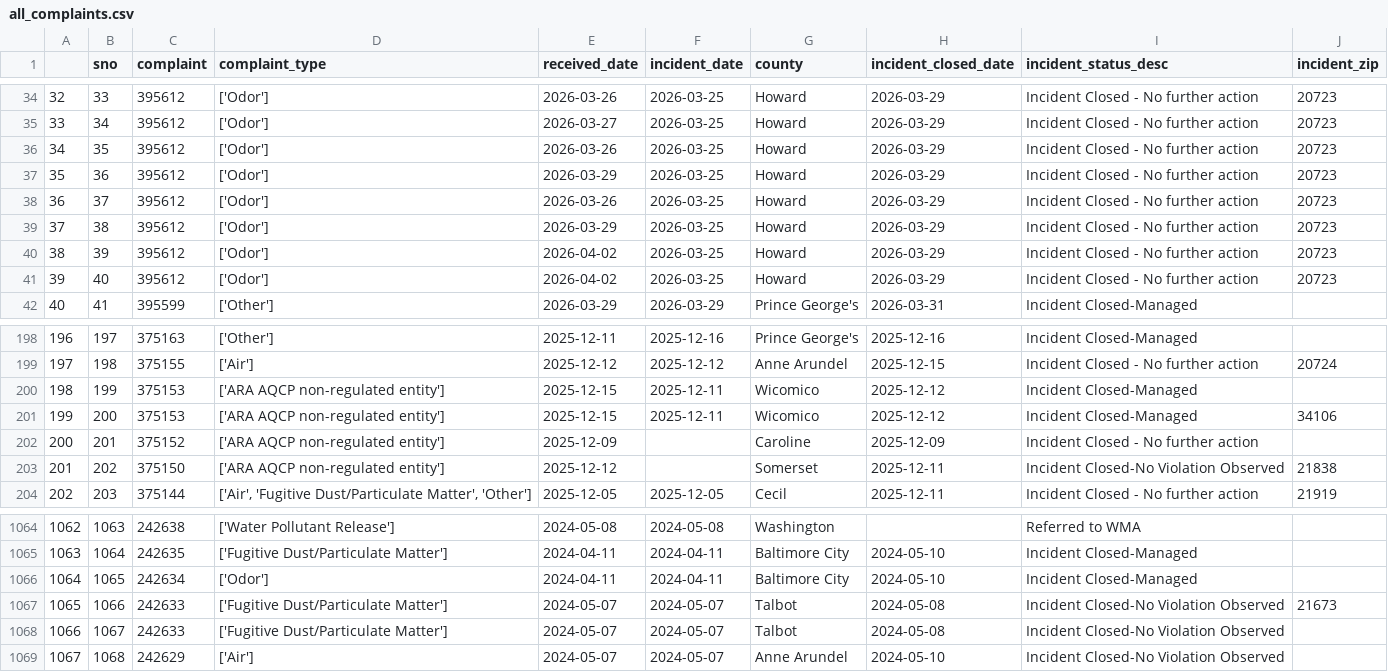
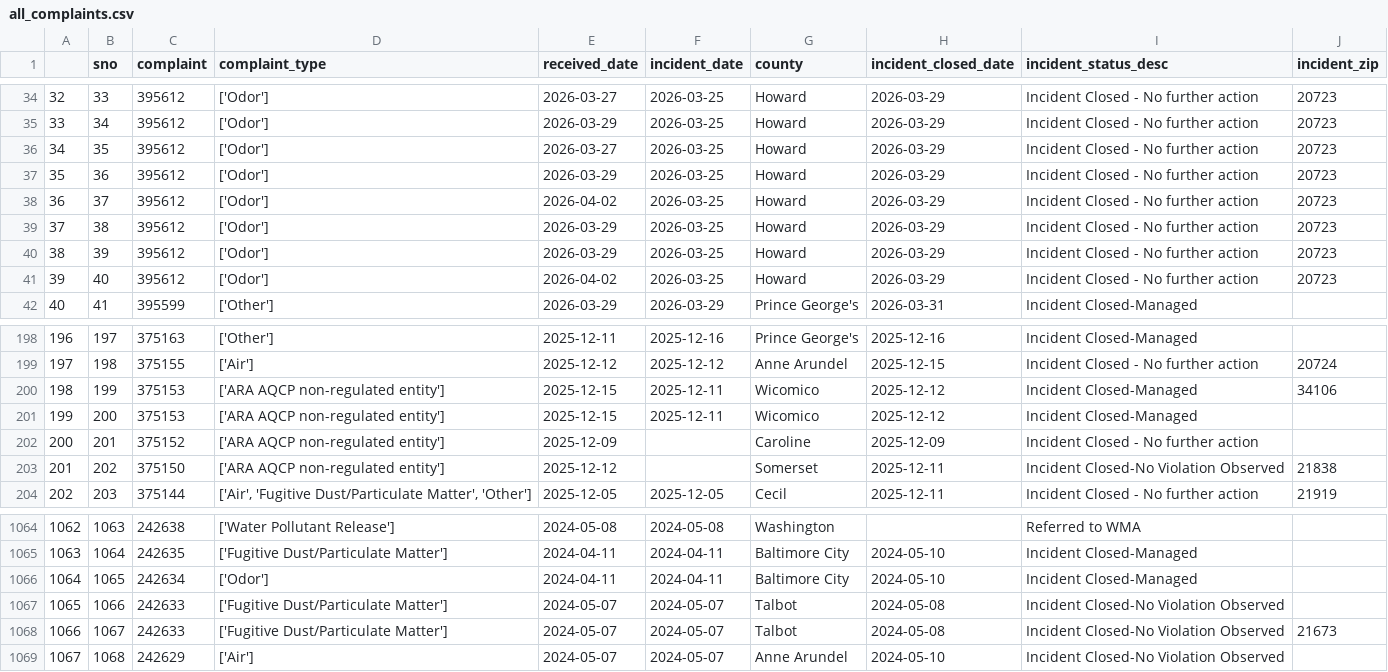
Before and after one commit to grantschwab/automate-data-pipelines-nicar-2024, a CSV file: exported_data/all_complaints.csv, drawn as a sheet; only a part is shown, gaps mark what is left out; the diff covers the shown part only.

```diff
--- a/exported_data/all_complaints.csv
+++ b/exported_data/all_complaints.csv
@@ -34,8 +34,8 @@
-32,33,395612,['Odor'],2026-03-26,2026-03-25,Howard,2026-03-29,Incident Closed - No further action,20723
-33,34,395612,['Odor'],2026-03-27,2026-03-25,Howard,2026-03-29,Incident Closed - No further action,20723
-34,35,395612,['Odor'],2026-03-26,2026-03-25,Howard,2026-03-29,Incident Closed - No further action,20723
+32,33,395612,['Odor'],2026-03-27,2026-03-25,Howard,2026-03-29,Incident Closed - No further action,20723
+33,34,395612,['Odor'],2026-03-29,2026-03-25,Howard,2026-03-29,Incident Closed - No further action,20723
+34,35,395612,['Odor'],2026-03-27,2026-03-25,Howard,2026-03-29,Incident Closed - No further action,20723
 35,36,395612,['Odor'],2026-03-29,2026-03-25,Howard,2026-03-29,Incident Closed - No further action,20723
-36,37,395612,['Odor'],2026-03-26,2026-03-25,Howard,2026-03-29,Incident Closed - No further action,20723
+36,37,395612,['Odor'],2026-04-02,2026-03-25,Howard,2026-03-29,Incident Closed - No further action,20723
 37,38,395612,['Odor'],2026-03-29,2026-03-25,Howard,2026-03-29,Incident Closed - No further action,20723
-38,39,395612,['Odor'],2026-04-02,2026-03-25,Howard,2026-03-29,Incident Closed - No further action,20723
+38,39,395612,['Odor'],2026-03-29,2026-03-25,Howard,2026-03-29,Incident Closed - No further action,20723
 39,40,395612,['Odor'],2026-04-02,2026-03-25,Howard,2026-03-29,Incident Closed - No further action,20723
@@ -199,4 +199,4 @@
 197,198,375155,['Air'],2025-12-12,2025-12-12,Anne Arundel,2025-12-15,Incident Closed - No further action,20724
-198,199,375153,['ARA AQCP non-regulated entity'],2025-12-15,2025-12-11,Wicomico,2025-12-12,Incident Closed-Managed,
-199,200,375153,['ARA AQCP non-regulated entity'],2025-12-15,2025-12-11,Wicomico,2025-12-12,Incident Closed-Managed,34106
+198,199,375153,['ARA AQCP non-regulated entity'],2025-12-15,2025-12-11,Wicomico,2025-12-12,Incident Closed-Managed,34106
+199,200,375153,['ARA AQCP non-regulated entity'],2025-12-15,2025-12-11,Wicomico,2025-12-12,Incident Closed-Managed,
 200,201,375152,['ARA AQCP non-regulated entity'],2025-12-09,,Caroline,2025-12-09,Incident Closed - No further action,
@@ -1066,4 +1066,4 @@
 1064,1065,242634,['Odor'],2024-04-11,2024-04-11,Baltimore City,2024-05-10,Incident Closed-Managed,
-1065,1066,242633,['Fugitive Dust/Particulate Matter'],2024-05-07,2024-05-07,Talbot,2024-05-08,Incident Closed-No Violation Observed,21673
-1066,1067,242633,['Fugitive Dust/Particulate Matter'],2024-05-07,2024-05-07,Talbot,2024-05-08,Incident Closed-No Violation Observed,
+1065,1066,242633,['Fugitive Dust/Particulate Matter'],2024-05-07,2024-05-07,Talbot,2024-05-08,Incident Closed-No Violation Observed,
+1066,1067,242633,['Fugitive Dust/Particulate Matter'],2024-05-07,2024-05-07,Talbot,2024-05-08,Incident Closed-No Violation Observed,21673
 1067,1068,242629,['Air'],2024-05-07,2024-05-07,Anne Arundel,2024-05-10,Incident Closed-No Violation Observed,
```
Also changed, not shown: 14 edited cells elsewhere in this file.
